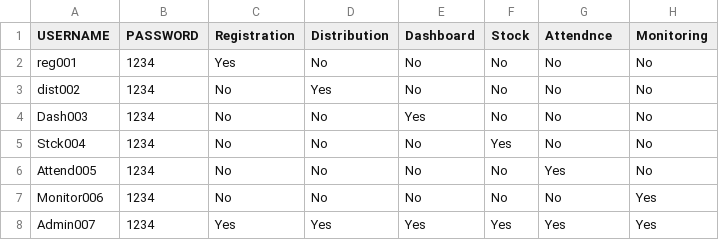
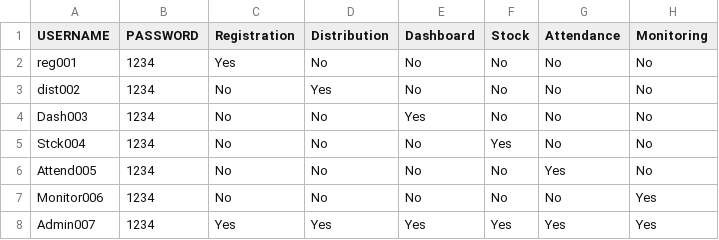
Before and after one commit to alusinemansaray56454-hub/Mass-Campaaign, a CSV file: pin.csv, drawn as a sheet.

Commit message:
Update pin.csv

```diff
--- a/pin.csv
+++ b/pin.csv
@@ -1,2 +1,2 @@
-USERNAME,PASSWORD,Registration,Distribution,Dashboard,Stock,Attendnce,Monitoring
+USERNAME,PASSWORD,Registration,Distribution,Dashboard,Stock,Attendance,Monitoring
 reg001,1234,Yes,No,No,No,No,No
```
